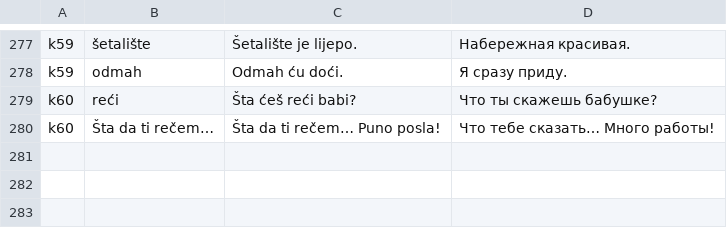
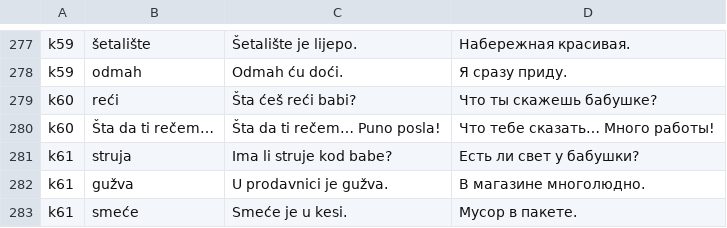
Before and after one commit to voronkovlabs/android-russian-montenegrin, a TSV file: tools/katya_examples.tsv, drawn as a sheet; only a part is shown, gaps mark what is left out.

```diff
--- a/tools/katya_examples.tsv
+++ b/tools/katya_examples.tsv
@@ -280 +280,4 @@ k60|reći|Šta ćeš reći babi?|Что ты скажешь бабушке?
 k60|Šta da ti rečem…|Šta da ti rečem… Puno posla!|Что тебе сказать… Много работы!
+k61|struja|Ima li struje kod babe?|Есть ли свет у бабушки?
+k61|gužva|U prodavnici je gužva.|В магазине многолюдно.
+k61|smeće|Smeće je u kesi.|Мусор в пакете.
```
Also changed, not shown: 5 other files.
